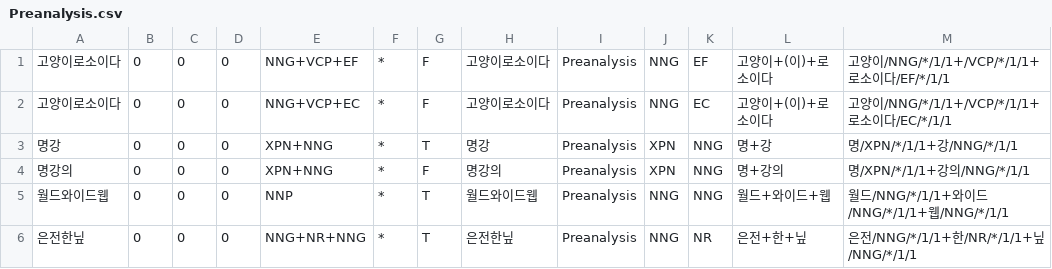
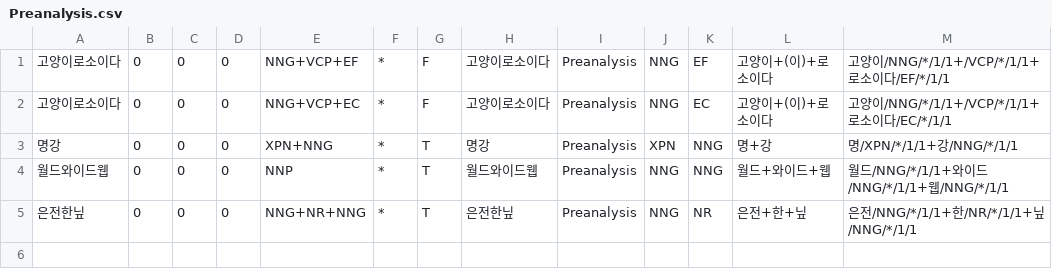
Before and after one commit to deepsearch-hq/mecab-ko-dic, a CSV file: seed/Preanalysis.csv, drawn as a sheet.

Commit message:
* 수정: Preanalysis에서 필요없는 단어 제거 * 수정: Inflect에서 오타로 들어간 단어 제거 * 수정: NNBC도 읽기까지 보도록 수 * 수정: change_connection_cost 대/NNBC,명/NNBC 연접 비용 낮춤 * 수정: change_word_cost에서 일단 필요없다고 생각하는 단어 제거

```diff
--- a/seed/Preanalysis.csv
+++ b/seed/Preanalysis.csv
@@ -3,3 +3,2 @@
 명강,0,0,0,XPN+NNG,*,T,명강,Preanalysis,XPN,NNG,명+강,명/XPN/*/1/1+강/NNG/*/1/1
-명강의,0,0,0,XPN+NNG,*,F,명강의,Preanalysis,XPN,NNG,명+강의,명/XPN/*/1/1+강의/NNG/*/1/1
 월드와이드웹,0,0,0,NNP,*,T,월드와이드웹,Preanalysis,NNG,NNG,월드+와이드+웹,월드/NNG/*/1/1+와이드/NNG/*/1/1+웹/NNG/*/1/1
```
Also changed, not shown: 4 other files.
